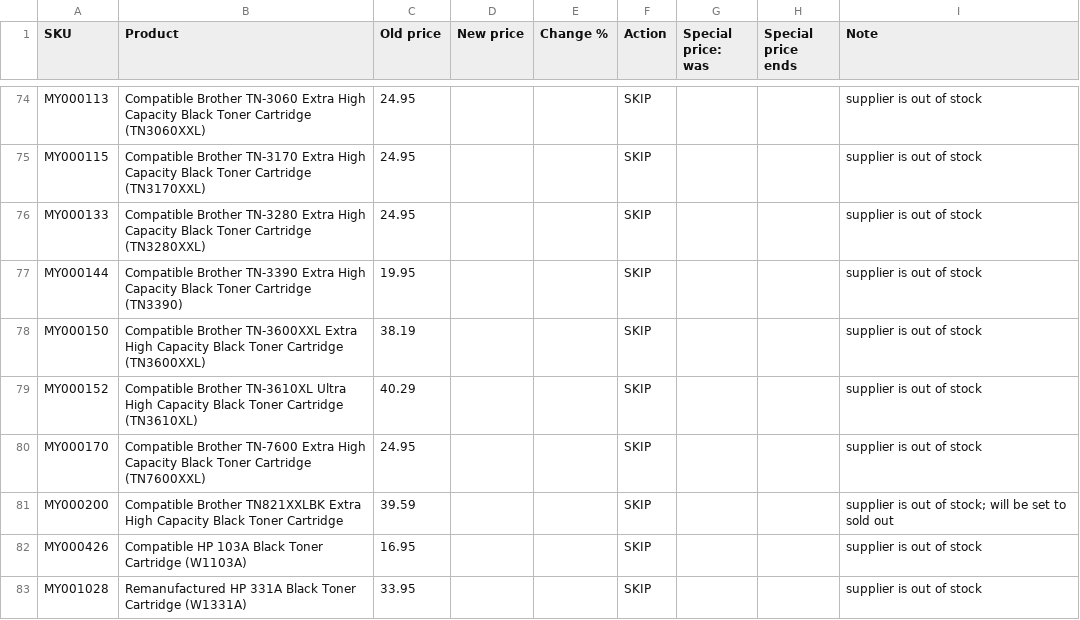
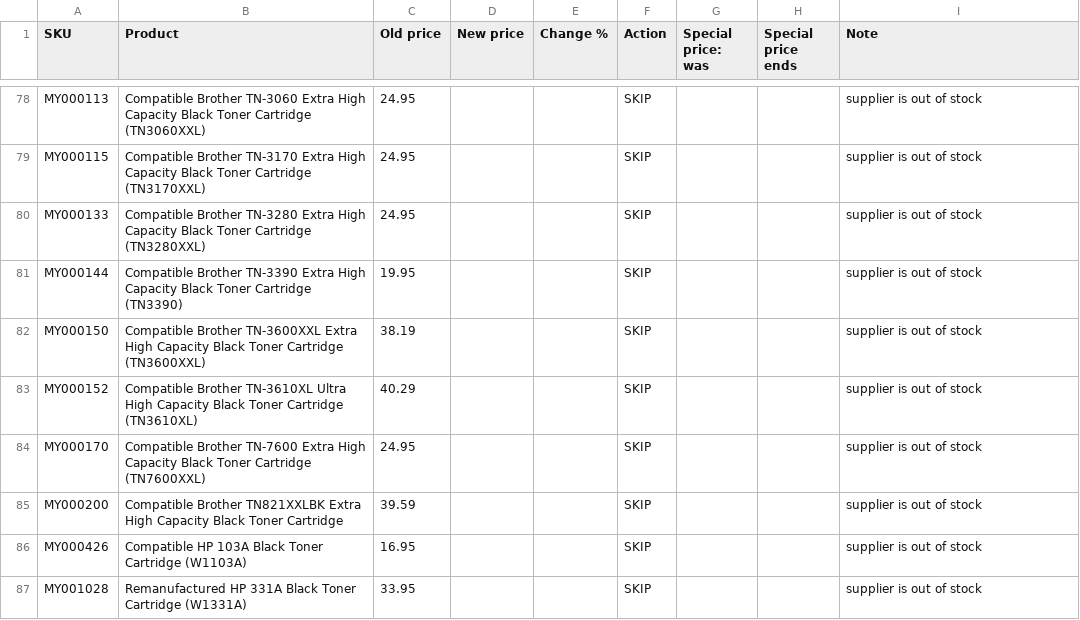
Before and after one commit to Gruffalos-Shadow-Hunt-140424/report-88ad8a3a92, a CSV file: changes.csv, drawn as a sheet; only a part is shown, gaps mark what is left out; the diff covers the shown part only.

```diff
--- a/changes.csv
+++ b/changes.csv
@@ -80,3 +84,3 @@ MY000152,Compatible Brother TN-3610XL Ultra High Capacity Black Toner Cartridge
 MY000170,Compatible Brother TN-7600 Extra High Capacity Black Toner Cartridge (TN7600XXL),24.95,,,SKIP,,,supplier is out of stock
-MY000200,Compatible Brother TN821XXLBK Extra High Capacity Black Toner Cartridge,39.59,,,SKIP,,,supplier is out of stock; will be set to sold out
+MY000200,Compatible Brother TN821XXLBK Extra High Capacity Black Toner Cartridge,39.59,,,SKIP,,,supplier is out of stock
 MY000426,Compatible HP 103A Black Toner Cartridge (W1103A),16.95,,,SKIP,,,supplier is out of stock
```
Also changed, not shown: 9 added rows, 9 removed rows and 4 edited cells elsewhere in this file, sold-out.csv, 2 other files.
